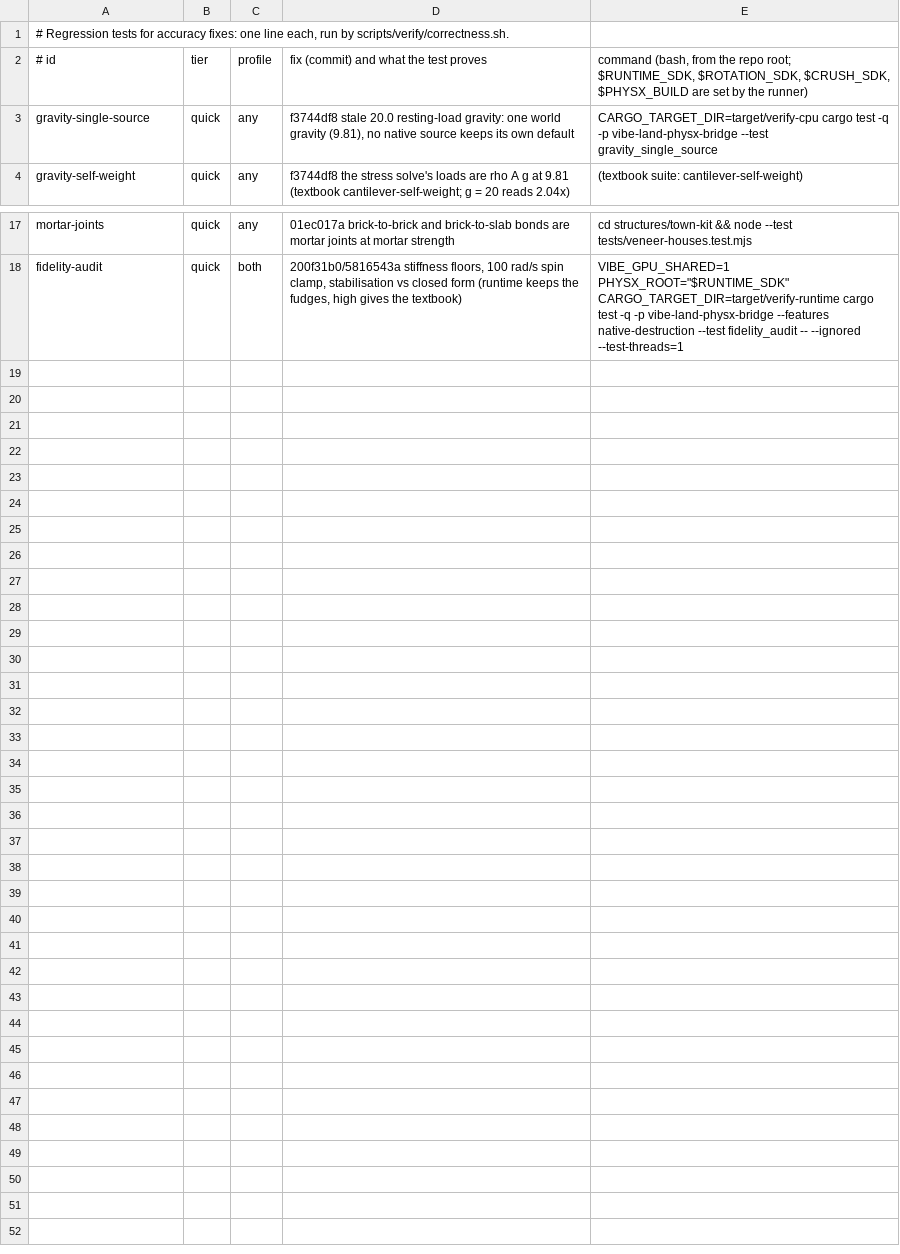
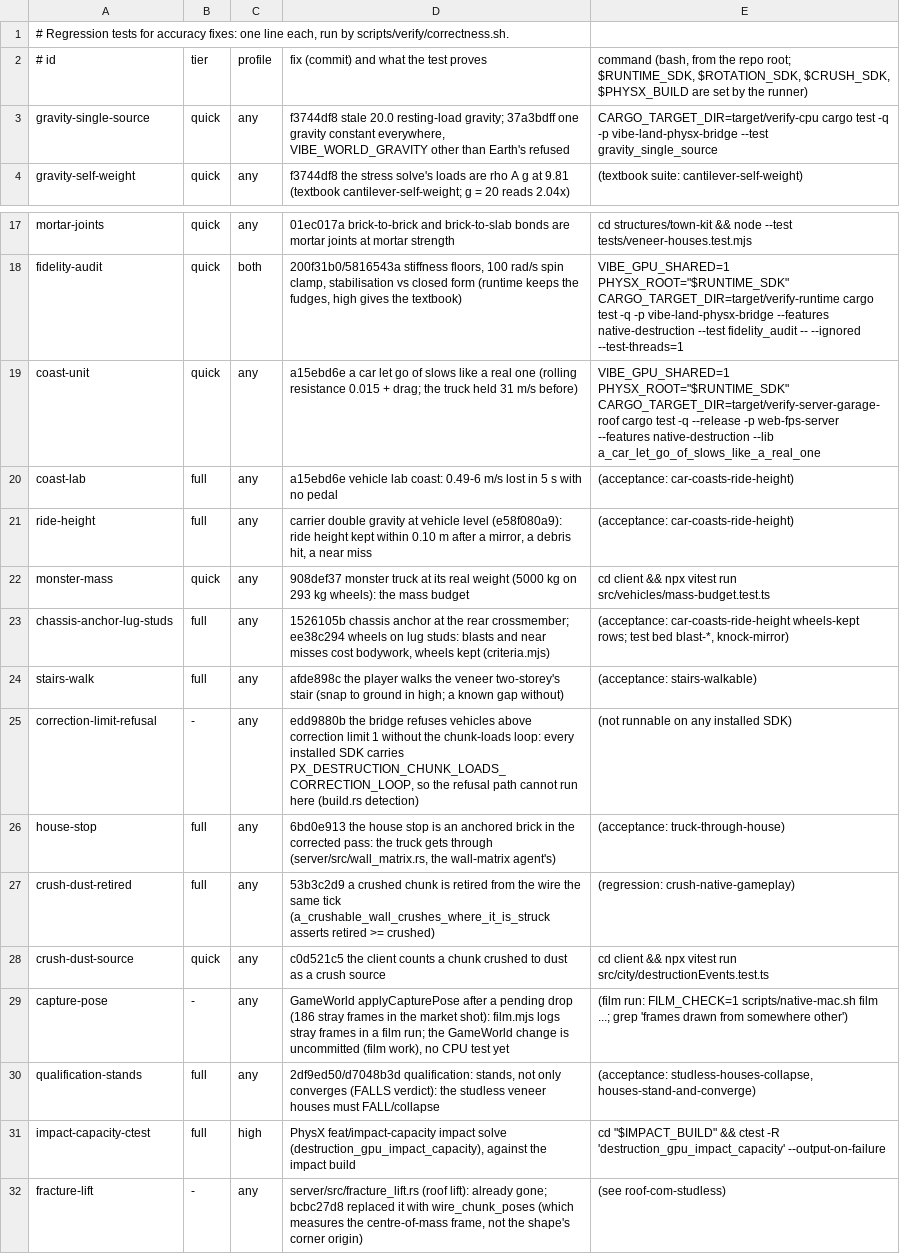
Before and after one commit to Glavin001/vibe-land, a TSV file: scripts/verify/regressions.tsv, drawn as a sheet; only a part is shown, gaps mark what is left out.

```diff
--- a/scripts/verify/regressions.tsv
+++ b/scripts/verify/regressions.tsv
@@ -2,3 +2,3 @@
 # id	tier	profile	fix (commit) and what the test proves	command (bash, from the repo root; $RUNTIME_SDK, $ROTATION_SDK, $CRUSH_SDK, $PHYSX_BUILD are set by the runner)
-gravity-single-source	quick	any	f3744df8 stale 20.0 resting-load gravity: one world gravity (9.81), no native source keeps its own default	CARGO_TARGET_DIR=target/verify-cpu cargo test -q -p vibe-land-physx-bridge --test gravity_single_source
+gravity-single-source	quick	any	f3744df8 stale 20.0 resting-load gravity; 37a3bdff one gravity constant everywhere, VIBE_WORLD_GRAVITY other than Earth's refused	CARGO_TARGET_DIR=target/verify-cpu cargo test -q -p vibe-land-physx-bridge --test gravity_single_source
 gravity-self-weight	quick	any	f3744df8 the stress solve's loads are rho A g at 9.81 (textbook cantilever-self-weight; g = 20 reads 2.04x)	(textbook suite: cantilever-self-weight)
@@ -18 +18,15 @@ mortar-joints	quick	any	01ec017a brick-to-brick and brick-to-slab bonds are mort
 fidelity-audit	quick	both	200f31b0/5816543a stiffness floors, 100 rad/s spin clamp, stabilisation vs closed form (runtime keeps the fudges, high gives the textbook)	VIBE_GPU_SHARED=1 PHYSX_ROOT="$RUNTIME_SDK" CARGO_TARGET_DIR=target/verify-runtime cargo test -q -p vibe-land-physx-bridge --features native-destruction --test fidelity_audit -- --ignored --test-threads=1
+coast-unit	quick	any	a15ebd6e a car let go of slows like a real one (rolling resistance 0.015 + drag; the truck held 31 m/s before)	VIBE_GPU_SHARED=1 PHYSX_ROOT="$RUNTIME_SDK" CARGO_TARGET_DIR=target/verify-server-garage-roof cargo test -q --release -p web-fps-server --features native-destruction --lib a_car_let_go_of_slows_like_a_real_one
+coast-lab	full	any	a15ebd6e vehicle lab coast: 0.49-6 m/s lost in 5 s with no pedal	(acceptance: car-coasts-ride-height)
+ride-height	full	any	carrier double gravity at vehicle level (e58f080a9): ride height kept within 0.10 m after a mirror, a debris hit, a near miss	(acceptance: car-coasts-ride-height)
+monster-mass	quick	any	908def37 monster truck at its real weight (5000 kg on 293 kg wheels): the mass budget	cd client && npx vitest run src/vehicles/mass-budget.test.ts
+chassis-anchor-lug-studs	full	any	1526105b chassis anchor at the rear crossmember; ee38c294 wheels on lug studs: blasts and near misses cost bodywork, wheels kept (criteria.mjs)	(acceptance: car-coasts-ride-height wheels-kept rows; test bed blast-*, knock-mirror)
+stairs-walk	full	any	afde898c the player walks the veneer two-storey's stair (snap to ground in high; a known gap without)	(acceptance: stairs-walkable)
+correction-limit-refusal	-	any	edd9880b the bridge refuses vehicles above correction limit 1 without the chunk-loads loop: every installed SDK carries PX_DESTRUCTION_CHUNK_LOADS_CORRECTION_LOOP, so the refusal path cannot run here (build.rs detection)	(not runnable on any installed SDK)
+house-stop	full	any	6bd0e913 the house stop is an anchored brick in the corrected pass: the truck gets through (server/src/wall_matrix.rs, the wall-matrix agent's)	(acceptance: truck-through-house)
+crush-dust-retired	full	any	53b3c2d9 a crushed chunk is retired from the wire the same tick (a_crushable_wall_crushes_where_it_is_struck asserts retired >= crushed)	(regression: crush-native-gameplay)
+crush-dust-source	quick	any	c0d521c5 the client counts a chunk crushed to dust as a crush source	cd client && npx vitest run src/city/destructionEvents.test.ts
+capture-pose	-	any	GameWorld applyCapturePose after a pending drop (186 stray frames in the market shot): film.mjs logs stray frames in a film run; the GameWorld change is uncommitted (film work), no CPU test yet	(film run: FILM_CHECK=1 scripts/native-mac.sh film ...; grep 'frames drawn from somewhere other')
+qualification-stands	full	any	2df9ed50/d7048b3d qualification: stands, not only converges (FALLS verdict): the studless veneer houses must FALL/collapse	(acceptance: studless-houses-collapse, houses-stand-and-converge)
+impact-capacity-ctest	full	high	PhysX feat/impact-capacity impact solve (destruction_gpu_impact_capacity), against the impact build	cd "$IMPACT_BUILD" && ctest -R 'destruction_gpu_impact_capacity' --output-on-failure
+fracture-lift	-	any	server/src/fracture_lift.rs (roof lift): already gone; bcbc27d8 replaced it with wire_chunk_poses (which measures the centre-of-mass frame, not the shape's corner origin)	(see roof-com-studless)
```
Also changed, not shown: 2 other files.
